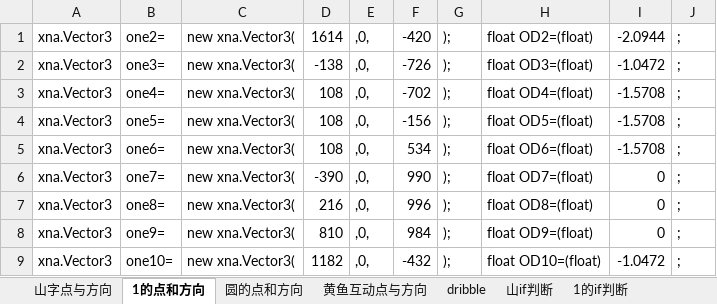
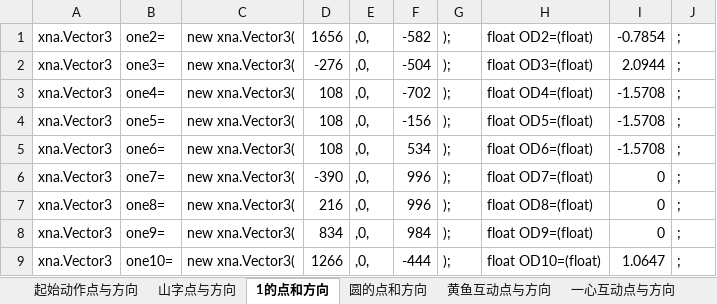
Before and after one commit to TonyNgcn/StrategyForUnderwaterRobot, an Excel workbook: New Code.xlsx, sheet 1的点和方向, drawn as a sheet; values as stored, in another font and other column widths than the file's, no borders; the diff names each change by its address in the sheet, - before the commit and + after, or states it on an @@ line.

```diff
--- a/New Code.xlsx (sheet 1的点和方向)
+++ b/New Code.xlsx (sheet 1的点和方向)
+sheet tab: 起始动作点与方向
+sheet tab: 一心互动点与方向
-D1: 1614
+D1: 1656
-F1: -420
+F1: -582
-I1: -2.0944
+I1: -0.7854
-D2: -138
+D2: -276
-F2: -726
+F2: -504
-I2: -1.0472
+I2: 2.0944
-F6: 990
+F6: 996
-D8: 810
+D8: 834
-D9: 1182
+D9: 1266
-F9: -432
+F9: -444
-I9: -1.0472
+I9: 1.0647
```
Also changed, not shown: sheet fishToPoint, sheet 圆的点和方向, 1 other file.
